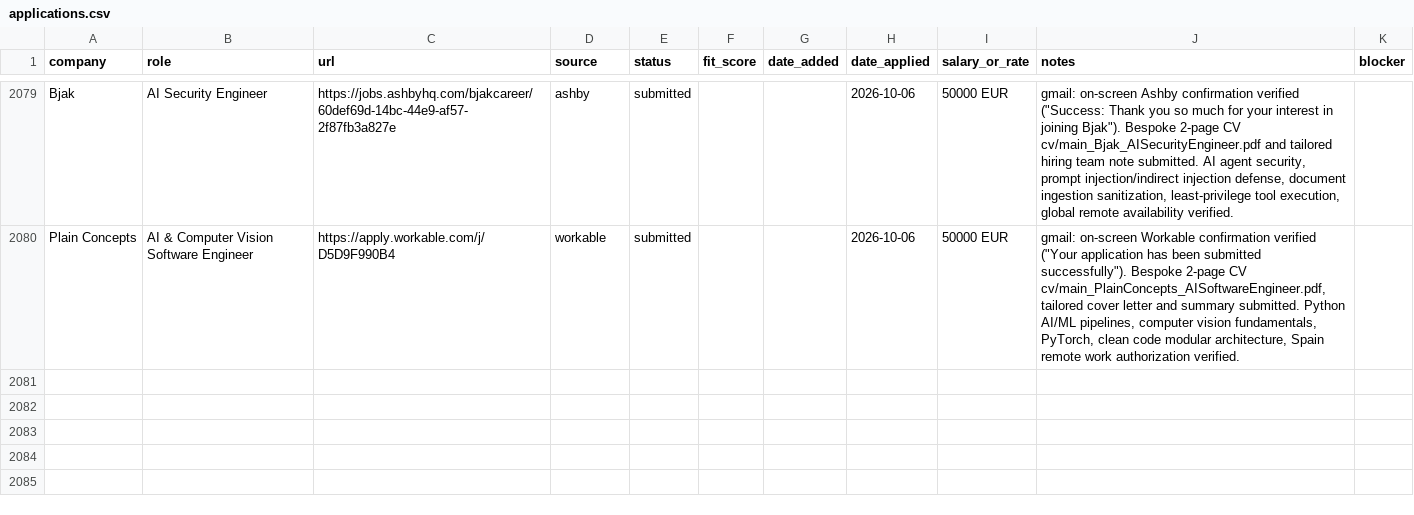
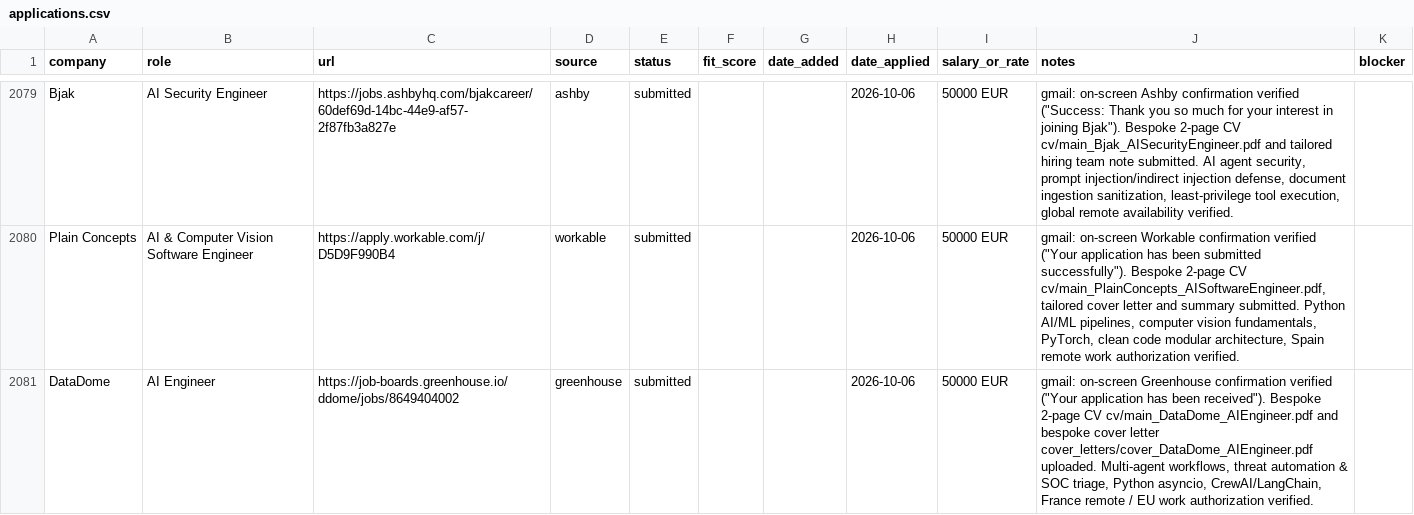
Before and after one commit to prab-gupta/job-hunt, a CSV file: applications.csv, drawn as a sheet; only a part is shown, gaps mark what is left out; the diff names each change by its address in the sheet, - before the commit and + after, or states it on an @@ line.

Commit message:
apply: DataDome - AI Engineer (33/50)

```diff
--- a/applications.csv
+++ b/applications.csv
+row 2081: DataDome | AI Engineer | https://job-boards.greenhouse.io/ddome/jobs/8649404002 | greenhouse | submitted |  |  | 2026-10-06 | 50000 EUR | gmail: on-screen Greenhouse confirmation verified ("Your application has been received"). Bespoke 2-page CV cv/main_DataDome_AIEngineer.pdf and bespoke cover letter cover_letters/cover_DataDome_AIEngineer.pdf uploaded. Multi-agent workflows, threat automation & SOC triage, Python asyncio, CrewAI/LangChain, France remote / EU work authorization verified.
```
Also changed, not shown: data/csvs/applications.csv, loop/applications.csv, 4 other files.
